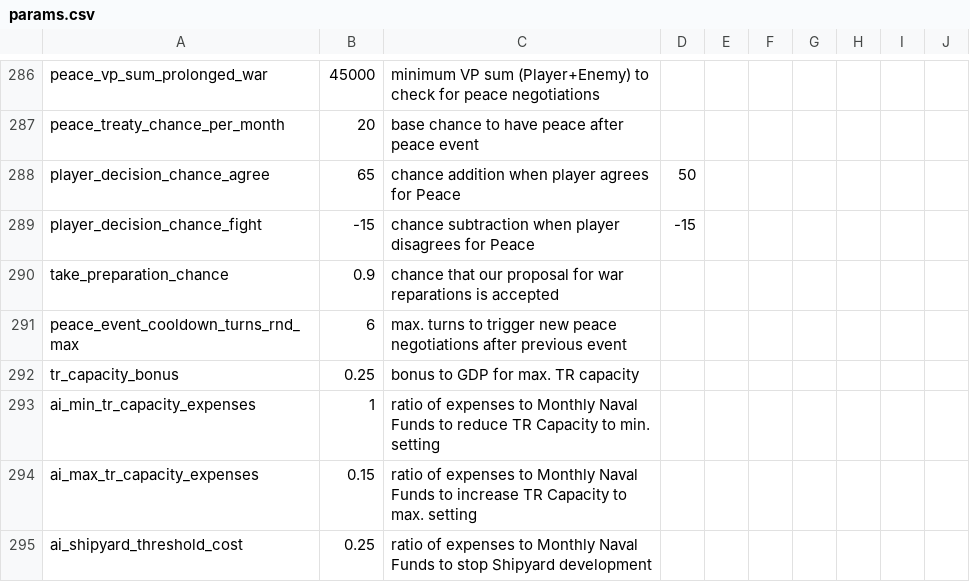
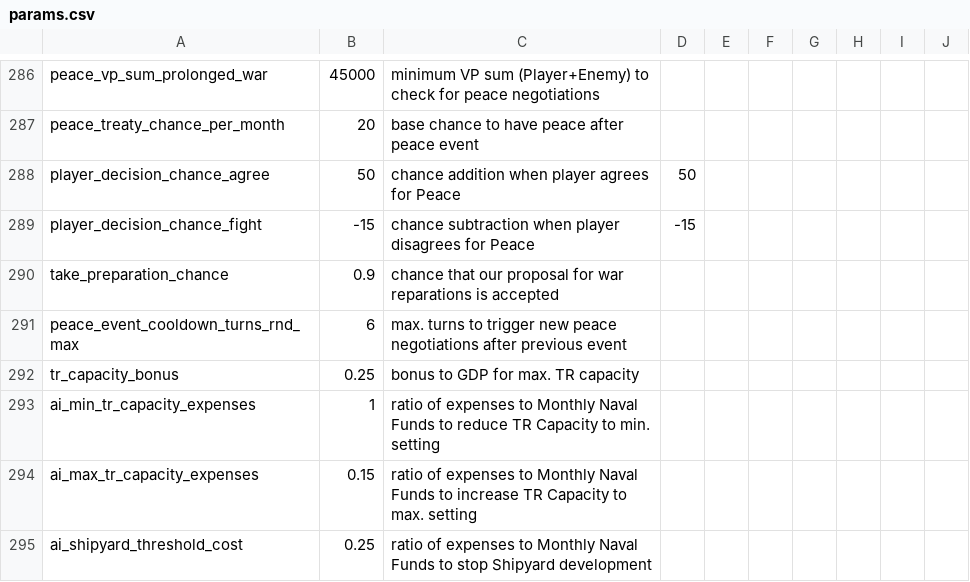
Before and after one commit to prontotorpedo/Dreadnought-Improvement-Project-Modified, a CSV file: params.csv, drawn as a sheet; only a part is shown, gaps mark what is left out.

```diff
--- a/params.csv
+++ b/params.csv
@@ -334,3 +334,3 @@ peace_vp_sum_prolonged_war,45000,minimum VP sum (Player+Enemy) to check for peac
 peace_treaty_chance_per_month,20,base chance to have peace after peace event,,,,,,,
-player_decision_chance_agree,65,chance addition when player agrees for Peace,50,,,,,,
+player_decision_chance_agree,50,chance addition when player agrees for Peace,50,,,,,,
 player_decision_chance_fight,-15,chance subtraction when player disagrees for Peace,-15,,,,,,
```
Also changed, not shown: accuraciesEx.csv, compTypes.csv, 10 other files.
